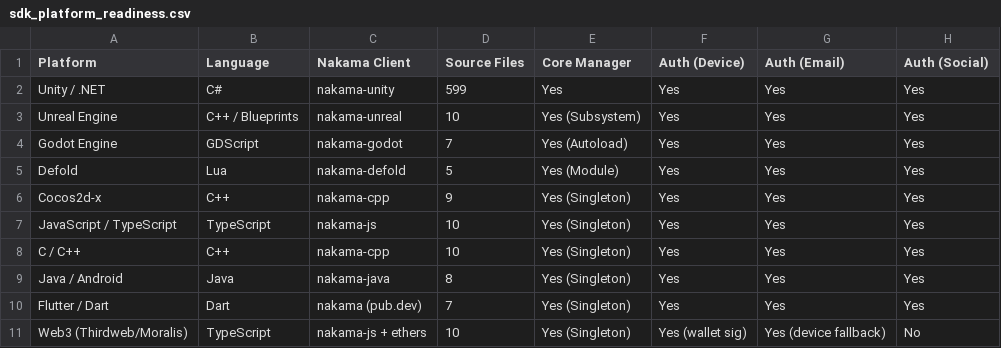
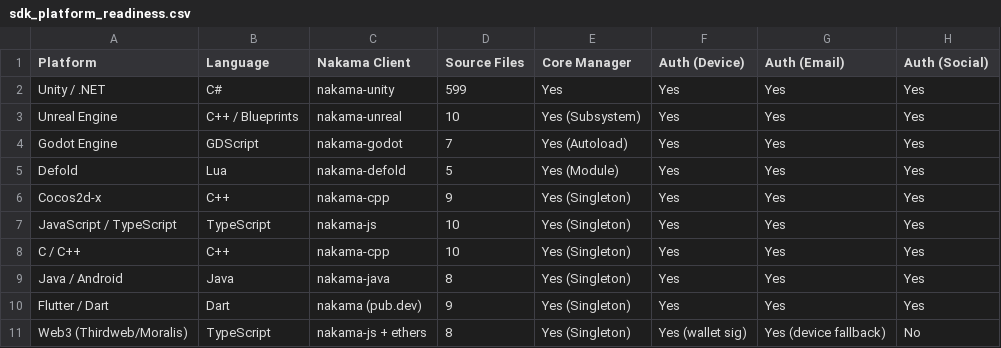
Before and after one commit to intelli-verse-x/Intelli-verse-X-SDK, a CSV file: docs/sdk_platform_readiness.csv, drawn as a sheet; only a part is shown; the diff names each change by its address in the sheet, - before the commit and + after, or states it on an @@ line.

```diff
--- a/docs/sdk_platform_readiness.csv
+++ b/docs/sdk_platform_readiness.csv
-D10 (Source Files): 7
+D10 (Source Files): 9
-D11 (Source Files): 10
+D11 (Source Files): 8
```
Also changed, not shown: docs/sdk_release_tracker.csv, 35 other files.
